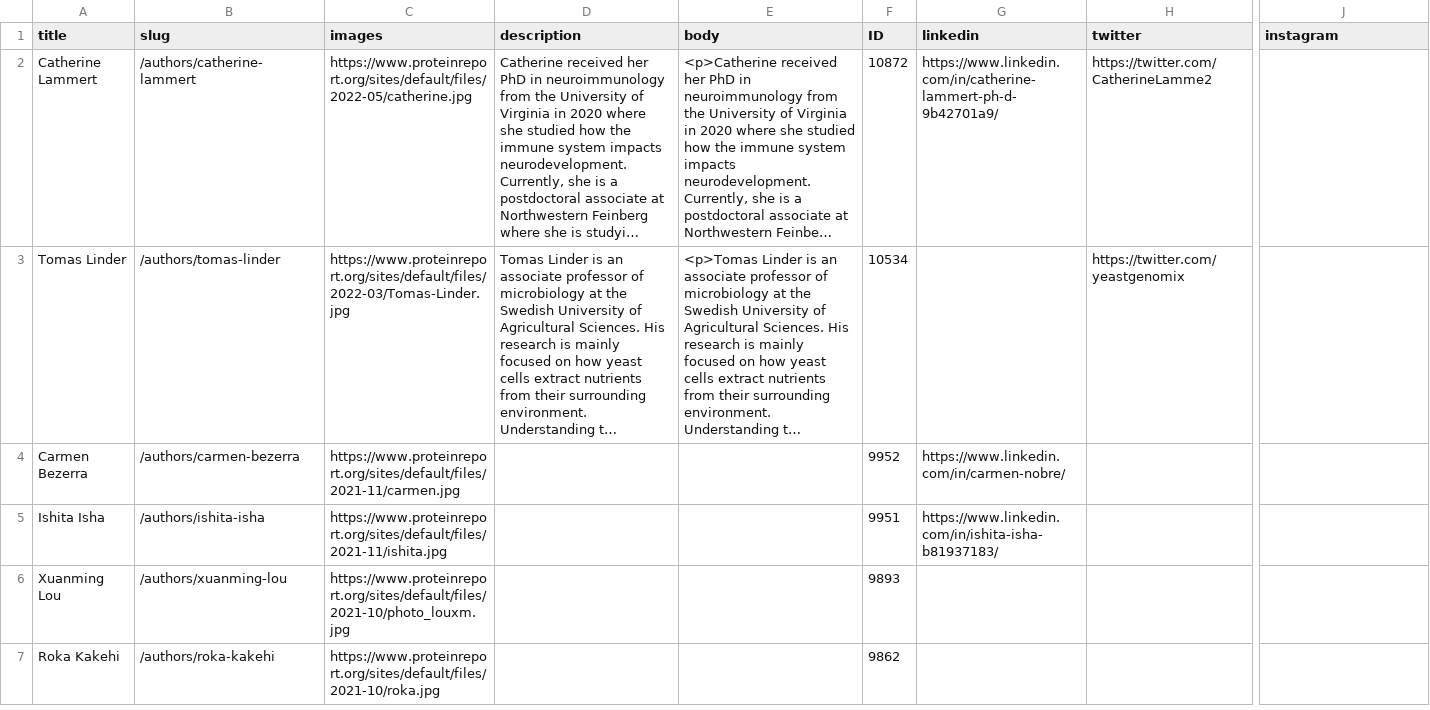
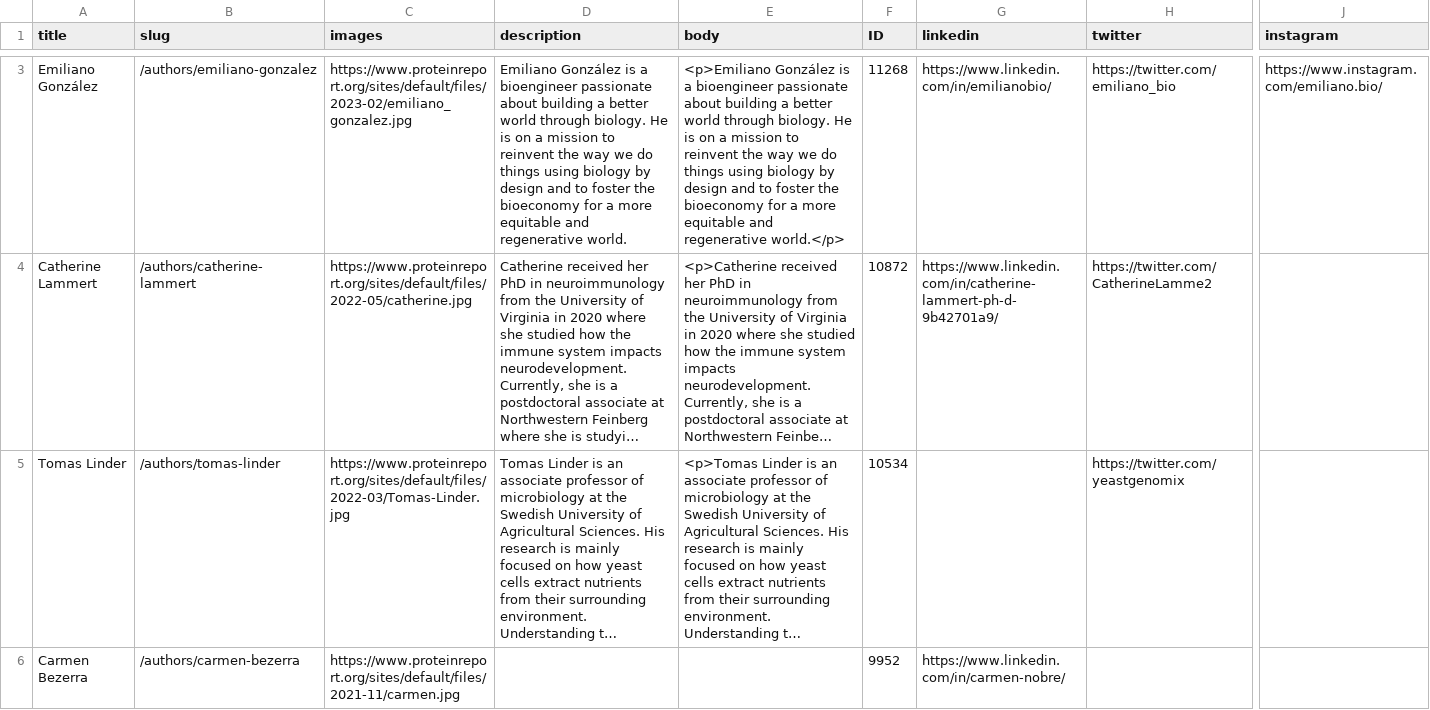
Before and after one commit to proteinreport/proteinreport.org, a CSV file: content/contributors/authors.csv, drawn as a sheet; only a part is shown, gaps mark what is left out; the shorter side is filled out with more unchanged rows; long unchanged cells end in …; rows hold the shown columns only; the diff covers the shown part only; the diff names each change by its address in the sheet, - before the commit and + after, or states it on an @@ line.

Commit message:
article authors

```diff
--- a/content/contributors/authors.csv
+++ b/content/contributors/authors.csv
+row 3: Emiliano González | /authors/emiliano-gonzalez | https://www.proteinreport.org/sites/default/files/2023-02/emiliano_gonzalez.jpg | Emiliano González is a bioengineer passionate about building a better world through biology. He is on a mission to reinvent the way we do things using biology by design and to foster the bioeconomy for a more equitable and regenerative world. | <p>Emiliano González is a bioengineer passionate about building a better world through biology. He is on a mission to reinvent the way we do things using biology by design and to foster the bioeconomy for a more equitable and regenerative world.</p> | 11268 | https://www.linkedin.com/in/emilianobio/ | https://twitter.com/emiliano_bio | https://www.instagram.com/emiliano.bio/
```
Also changed, not shown: 1 added row elsewhere in this file, 40 other files.
